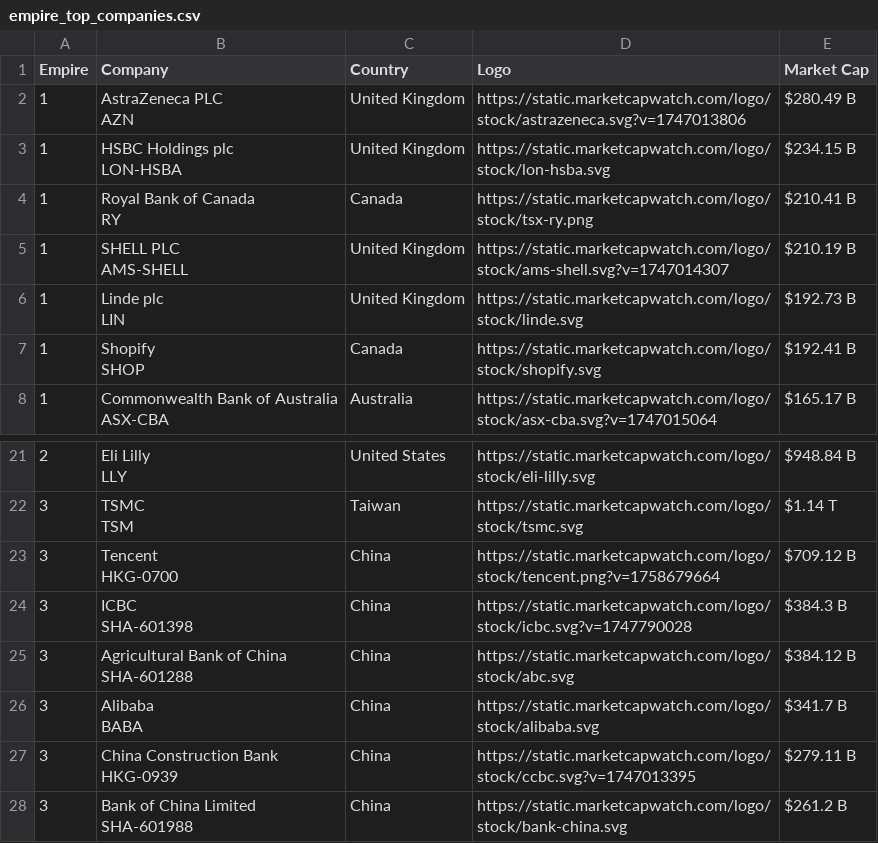
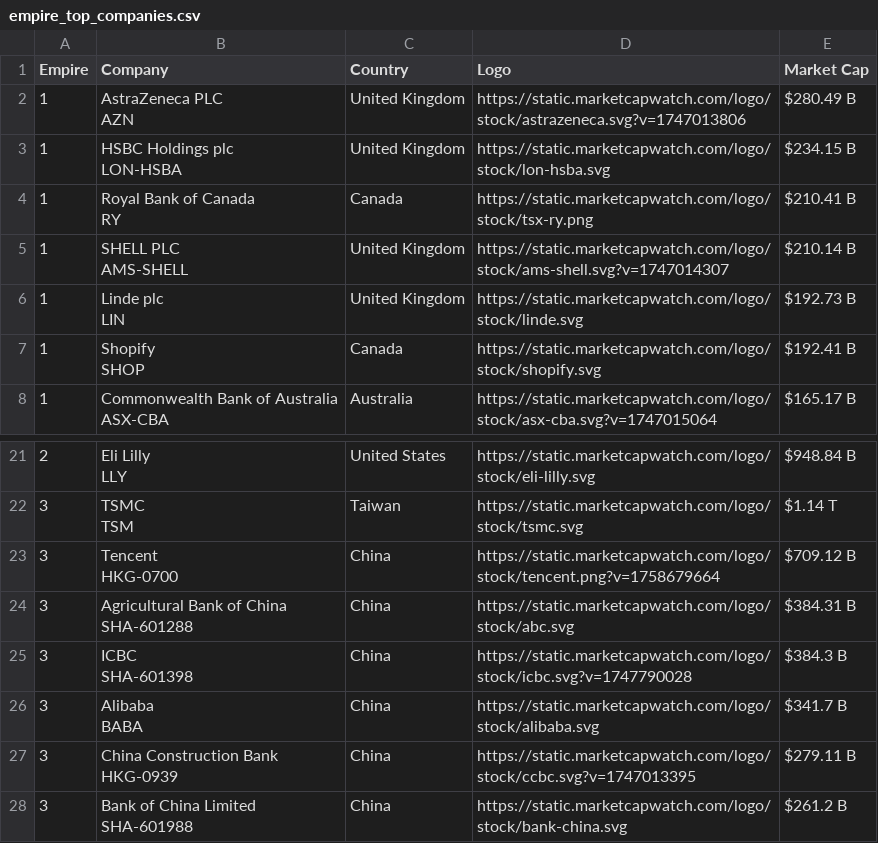
Before and after one commit to ayeeff/marketcap, a CSV file: data/empire_top_companies.csv, drawn as a sheet; only a part is shown, gaps mark what is left out.

```diff
--- a/data/empire_top_companies.csv
+++ b/data/empire_top_companies.csv
@@ -7,4 +7,4 @@ LON-HSBA",United Kingdom,https://static.marketcapwatch.com/logo/stock/lon-hsba.s
 RY",Canada,https://static.marketcapwatch.com/logo/stock/tsx-ry.png,$210.41 B
-1,"SHELL PLC
-AMS-SHELL",United Kingdom,https://static.marketcapwatch.com/logo/stock/ams-shell.svg?v=1747014307,$210.19 B
+1,"SHELL PLC
+AMS-SHELL",United Kingdom,https://static.marketcapwatch.com/logo/stock/ams-shell.svg?v=1747014307,$210.14 B
 1,"Linde plc
@@ -45,6 +45,6 @@ TSM",Taiwan,https://static.marketcapwatch.com/logo/stock/tsmc.svg,$1.14 T
 HKG-0700",China,https://static.marketcapwatch.com/logo/stock/tencent.png?v=1758679664,$709.12 B
+3,"Agricultural Bank of China
+SHA-601288",China,https://static.marketcapwatch.com/logo/stock/abc.svg,$384.31 B
 3,"ICBC
 SHA-601398",China,https://static.marketcapwatch.com/logo/stock/icbc.svg?v=1747790028,$384.3 B
-3,"Agricultural Bank of China
-SHA-601288",China,https://static.marketcapwatch.com/logo/stock/abc.svg,$384.12 B
 3,"Alibaba
```
